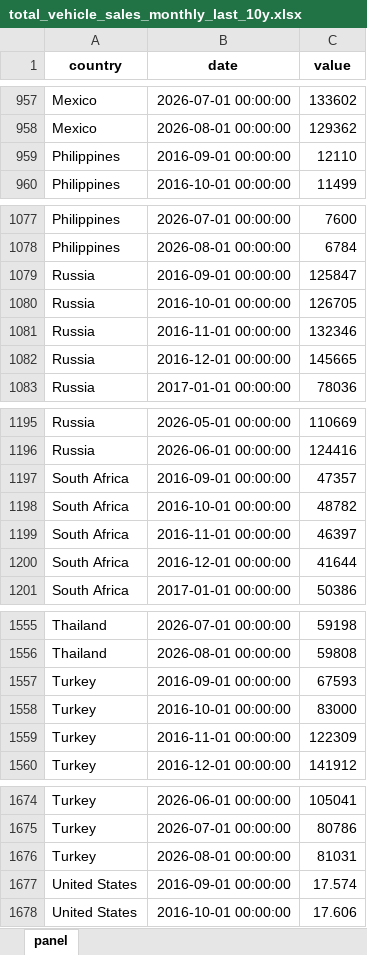
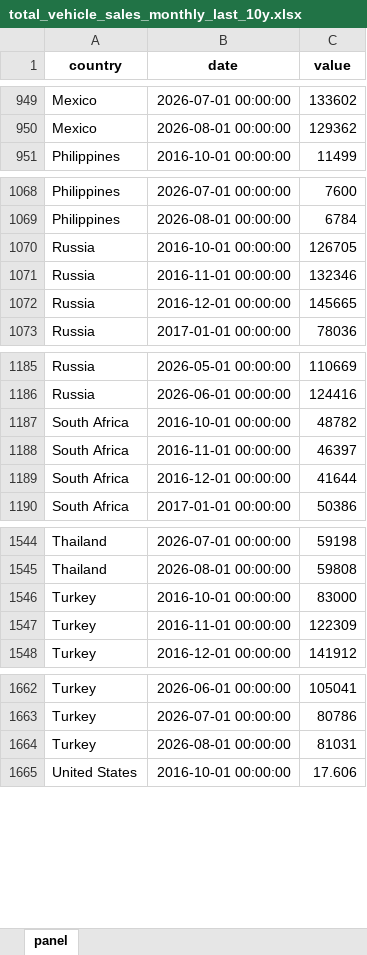
Before and after one commit to The-Mars-Guy/vehicle-sales-pages, an Excel workbook: data/latest/total_vehicle_sales_monthly_last_10y.xlsx, sheet panel, drawn as a sheet; only a part is shown, gaps mark what is left out; values as stored, in another font and other column widths than the file's, no borders; removed rows and columns are numbered as before the commit, all else as after; the diff covers the shown part only; the diff names each change by its address in the sheet, - before the commit and + after, or states it on an @@ line.

```diff
--- a/data/latest/total_vehicle_sales_monthly_last_10y.xlsx (sheet panel)
+++ b/data/latest/total_vehicle_sales_monthly_last_10y.xlsx (sheet panel)
-row 959: Philippines | 2016-09-01 00:00:00 | 12110
-row 1079: Russia | 2016-09-01 00:00:00 | 125847
-row 1197: South Africa | 2016-09-01 00:00:00 | 47357
-row 1557: Turkey | 2016-09-01 00:00:00 | 67593
-row 1677: United States | 2016-09-01 00:00:00 | 17.574
```
Also changed, not shown: 3 added rows, 10 removed rows and 1 edited cell elsewhere in this sheet, data/latest/master_total_vehicle_sales.xlsx, public/data/latest/master_total_vehicle_sales.xlsx, 7 other files.
